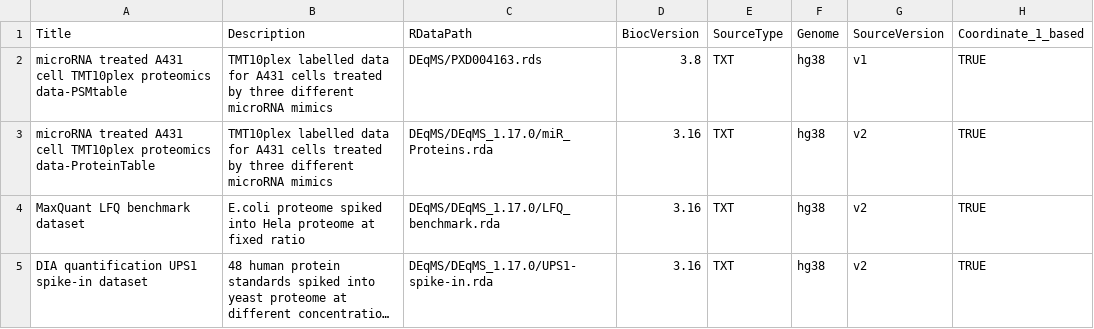
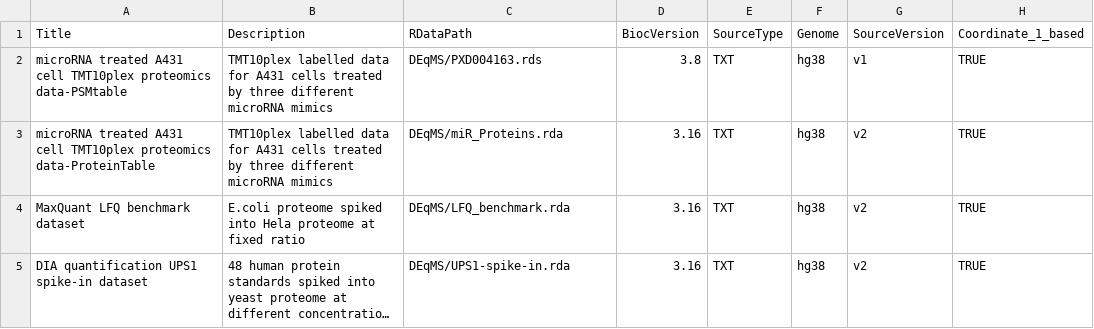
Before and after one commit to yafeng/DEqMS, a CSV file: inst/extdata/metadata_v2.csv, drawn as a sheet; only a part is shown; long unchanged cells end in …; the diff names each change by its address in the sheet, - before the commit and + after, or states it on an @@ line.

Commit message:
update metadata_v2.csv

```diff
--- a/inst/extdata/metadata_v2.csv
+++ b/inst/extdata/metadata_v2.csv
-C3 (RDataPath): DEqMS/DEqMS_1.17.0/miR_Proteins.rda
+C3 (RDataPath): DEqMS/miR_Proteins.rda
-C4 (RDataPath): DEqMS/DEqMS_1.17.0/LFQ_benchmark.rda
+C4 (RDataPath): DEqMS/LFQ_benchmark.rda
-C5 (RDataPath): DEqMS/DEqMS_1.17.0/UPS1-spike-in.rda
+C5 (RDataPath): DEqMS/UPS1-spike-in.rda
```
Also changed, not shown: 1 other file.
